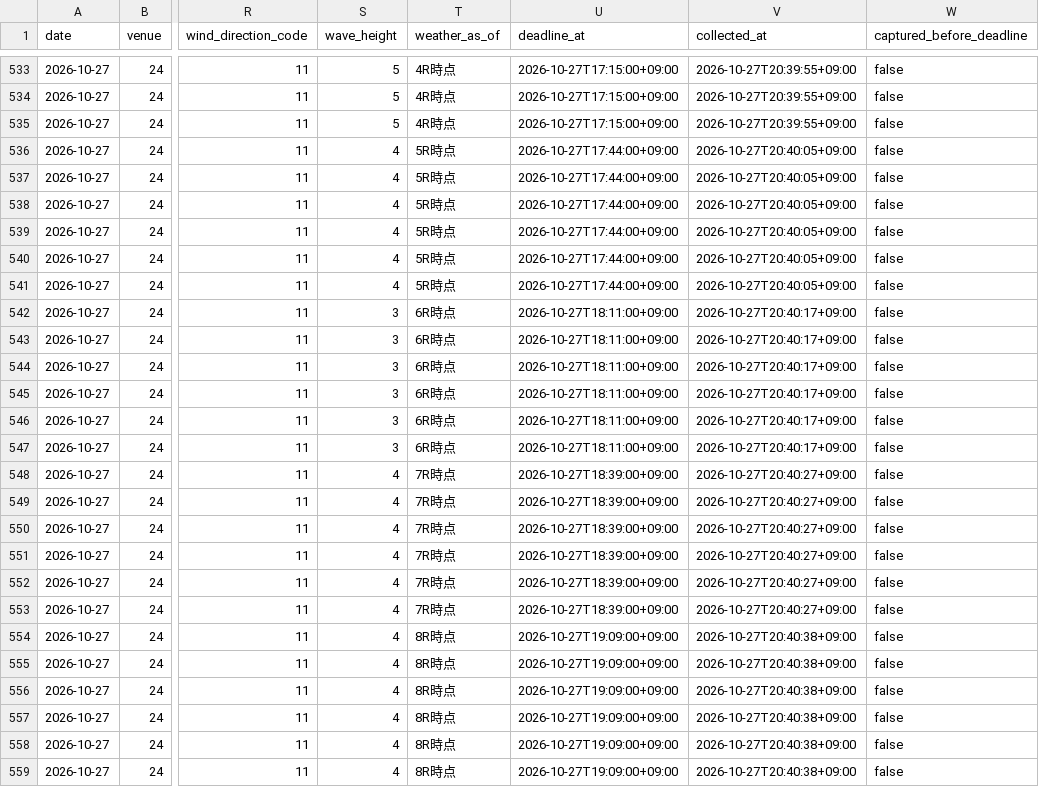
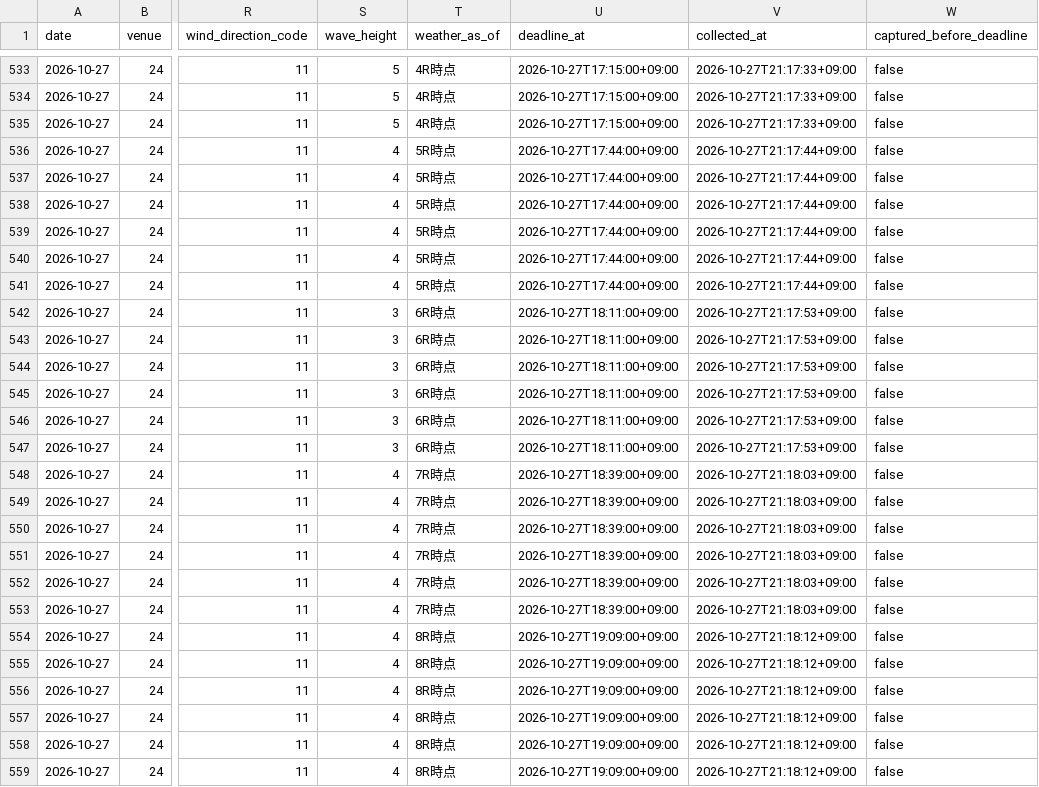
Before and after one commit to kasiwazakilove292-gif/boat-ai-app, a CSV file: data/omura_beforeinfo.csv, drawn as a sheet; only a part is shown, gaps mark what is left out; the diff covers the shown part only; the diff names each change by its address in the sheet, - before the commit and + after, or states it on an @@ line.

```diff
--- a/data/omura_beforeinfo.csv
+++ b/data/omura_beforeinfo.csv
-V533:V535 (collected_at): 2026-10-27T20:39:55+09:00
+V533:V535 (collected_at): 2026-10-27T21:17:33+09:00
-V536:V541 (collected_at): 2026-10-27T20:40:05+09:00
+V536:V541 (collected_at): 2026-10-27T21:17:44+09:00
-V542:V547 (collected_at): 2026-10-27T20:40:17+09:00
+V542:V547 (collected_at): 2026-10-27T21:17:53+09:00
-V548:V553 (collected_at): 2026-10-27T20:40:27+09:00
+V548:V553 (collected_at): 2026-10-27T21:18:03+09:00
-V554:V559 (collected_at): 2026-10-27T20:40:38+09:00
+V554:V559 (collected_at): 2026-10-27T21:18:12+09:00
```
Also changed, not shown: 63 edited cells elsewhere in this file, data/beforeinfo/2026-10-27.csv, 1 other file.
